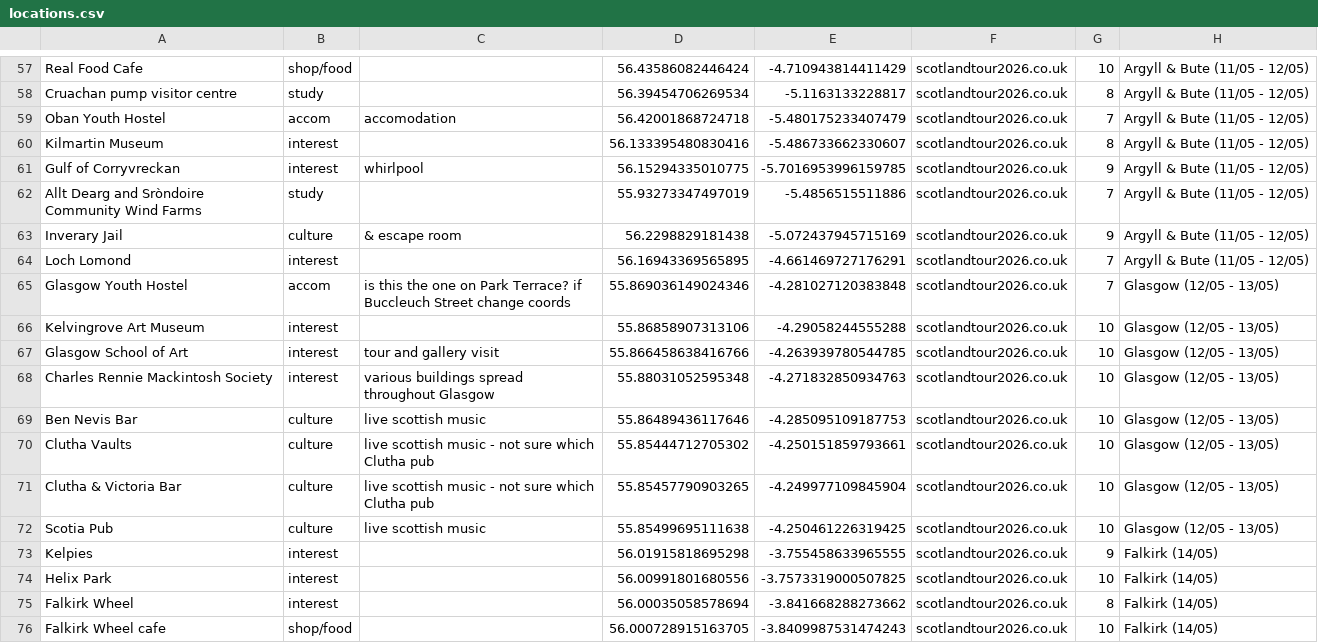
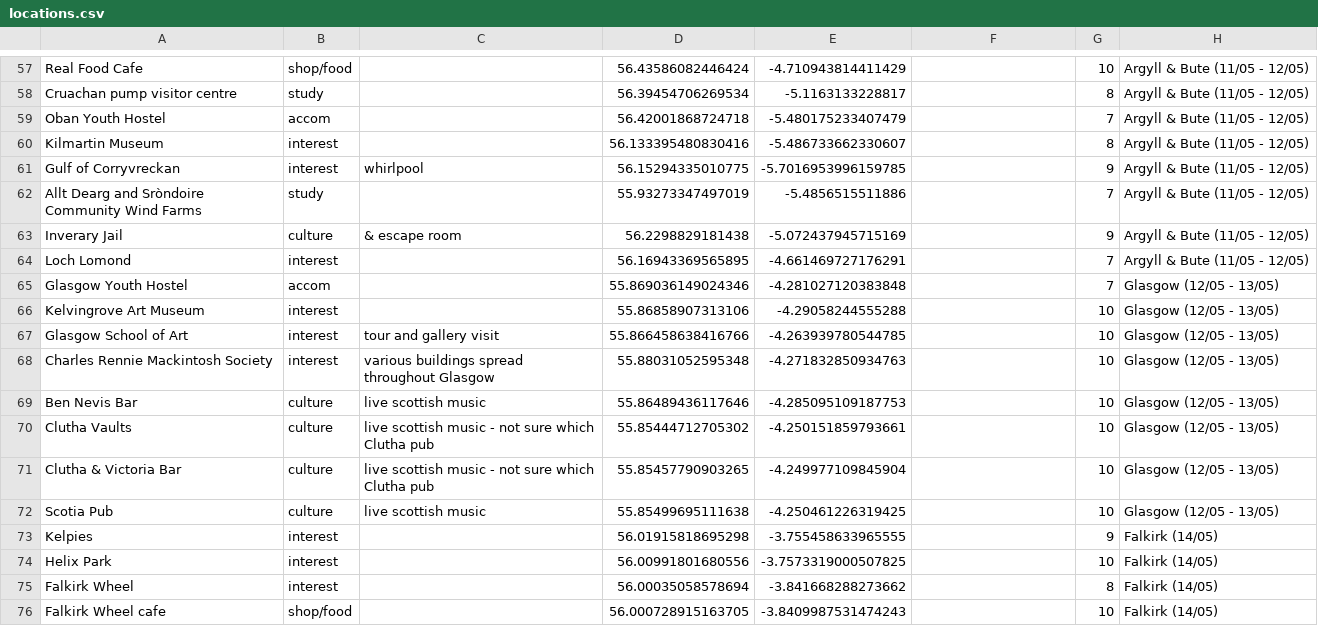
Before and after one commit to lookbehindyounow/Scotland-Tour-2026, a CSV file: locations.csv, drawn as a sheet; only a part is shown, gaps mark what is left out; the diff covers the shown part only; the diff names each change by its address in the sheet, - before the commit and + after, or states it on an @@ line.

```diff
--- a/locations.csv
+++ b/locations.csv
-F57:F76: scotlandtour2026.co.uk
+F57:F76: (empty)
-C59: accomodation
+C59: (empty)
-C65: is this the one on Park Terrace? if Buccleuch Street change coords
+C65: (empty)
```
Also changed, not shown: 73 edited cells elsewhere in this file, 1 other file.
